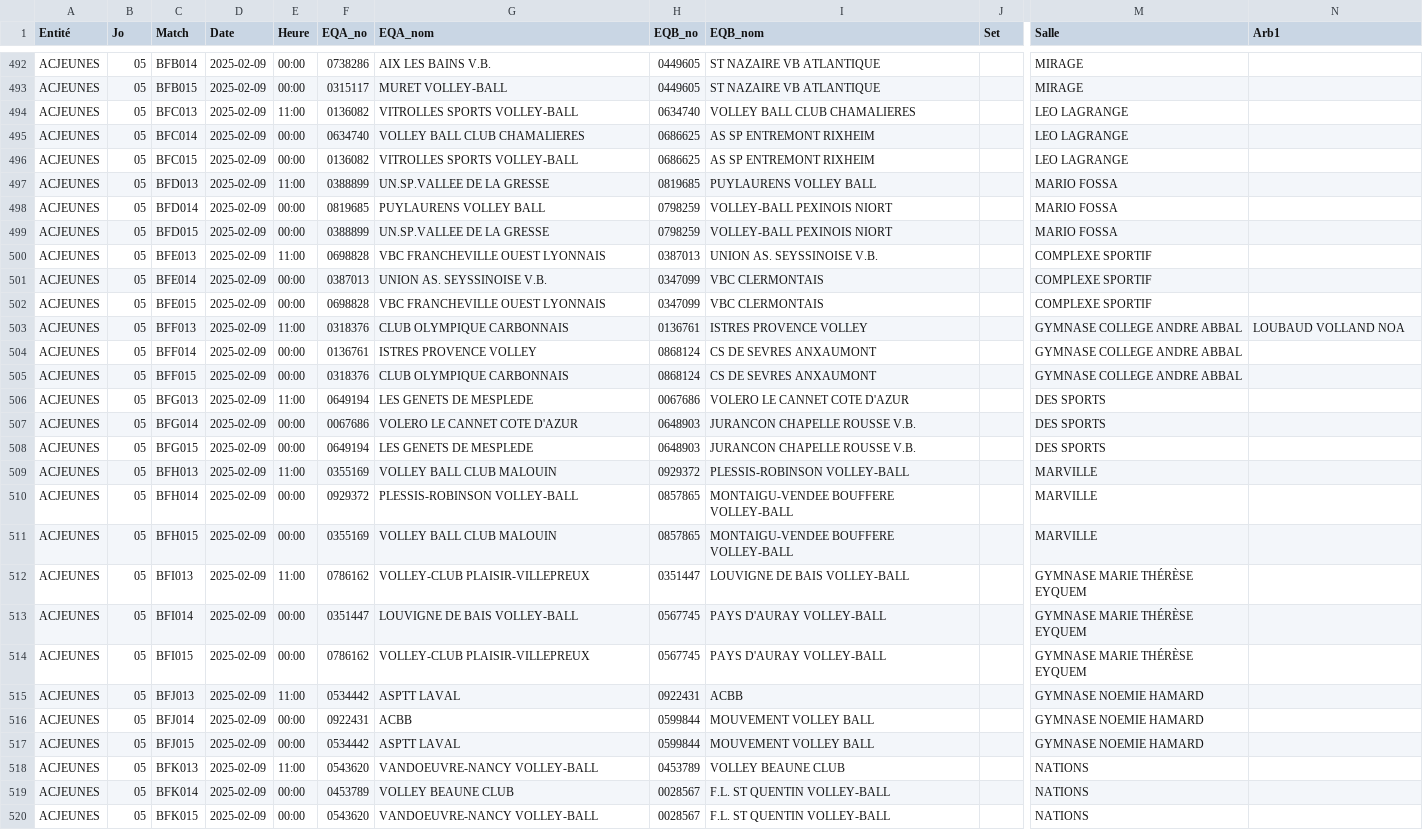
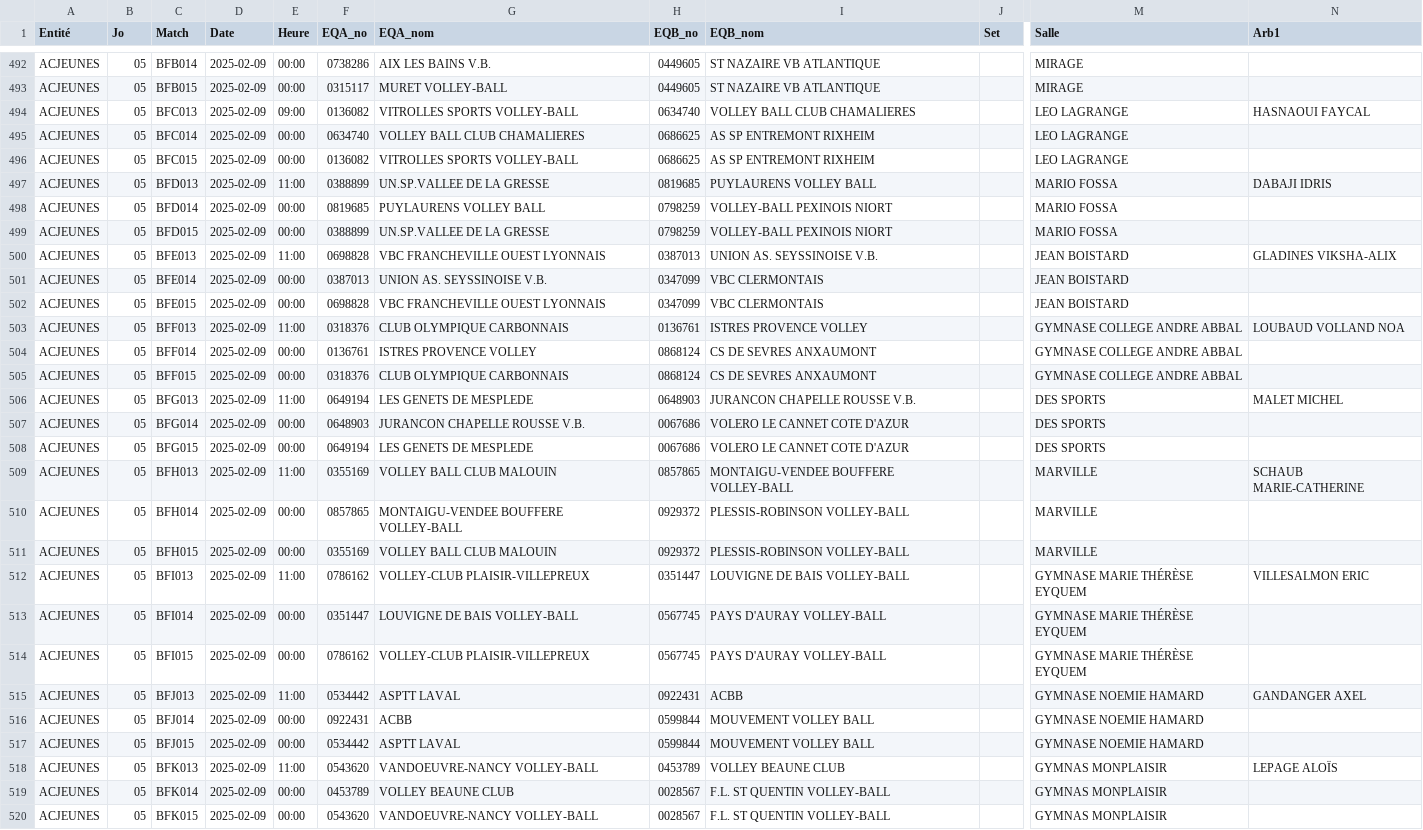
Before and after one commit to gillesdandrea/vb-stats, a CSV file: data/FFVB-2025-CDF-M13F.CSV, drawn as a sheet; only a part is shown, gaps mark what is left out; the diff covers the shown part only; the diff names each change by its address in the sheet, - before the commit and + after, or states it on an @@ line.

```diff
--- a/data/FFVB-2025-CDF-M13F.CSV
+++ b/data/FFVB-2025-CDF-M13F.CSV
-E494 (Heure): 11:00
+E494 (Heure): 09:00
-N494 (Arb1): (empty)
+N494 (Arb1): HASNAOUI FAYCAL
-N497 (Arb1): (empty)
+N497 (Arb1): DABAJI IDRIS
-M500:M502 (Salle): COMPLEXE SPORTIF
+M500:M502 (Salle): JEAN BOISTARD
-N500 (Arb1): (empty)
+N500 (Arb1): GLADINES VIKSHA-ALIX
-H506 (EQB_no): 0067686
+H506 (EQB_no): 0648903
-I506 (EQB_nom): VOLERO LE CANNET COTE D'AZUR
+I506 (EQB_nom): JURANCON CHAPELLE ROUSSE V.B.
-N506 (Arb1): (empty)
+N506 (Arb1): MALET MICHEL
-F507 (EQA_no): 0067686
+F507 (EQA_no): 0648903
-G507 (EQA_nom): VOLERO LE CANNET COTE D'AZUR
+G507 (EQA_nom): JURANCON CHAPELLE ROUSSE V.B.
-H507:H508 (EQB_no): 0648903
+H507:H508 (EQB_no): 0067686
-I507:I508 (EQB_nom): JURANCON CHAPELLE ROUSSE V.B.
+I507:I508 (EQB_nom): VOLERO LE CANNET COTE D'AZUR
-H509 (EQB_no): 0929372
+H509 (EQB_no): 0857865
-I509 (EQB_nom): PLESSIS-ROBINSON VOLLEY-BALL
+I509 (EQB_nom): MONTAIGU-VENDEE BOUFFERE VOLLEY-BALL
-N509 (Arb1): (empty)
+N509 (Arb1): SCHAUB MARIE-CATHERINE
-F510 (EQA_no): 0929372
+F510 (EQA_no): 0857865
-G510 (EQA_nom): PLESSIS-ROBINSON VOLLEY-BALL
+G510 (EQA_nom): MONTAIGU-VENDEE BOUFFERE VOLLEY-BALL
-H510:H511 (EQB_no): 0857865
+H510:H511 (EQB_no): 0929372
-I510:I511 (EQB_nom): MONTAIGU-VENDEE BOUFFERE VOLLEY-BALL
+I510:I511 (EQB_nom): PLESSIS-ROBINSON VOLLEY-BALL
-N512 (Arb1): (empty)
+N512 (Arb1): VILLESALMON ERIC
-N515 (Arb1): (empty)
+N515 (Arb1): GANDANGER AXEL
-M518:M520 (Salle): NATIONS
+M518:M520 (Salle): GYMNAS MONPLAISIR
-N518 (Arb1): (empty)
+N518 (Arb1): LEPAGE ALOÏS
```
Also changed, not shown: 15 edited cells elsewhere in this file, data/FFVB-2025-CDF-M13M.CSV, data/FFVB-2025-CDF-M15F.CSV, 5 other files.
